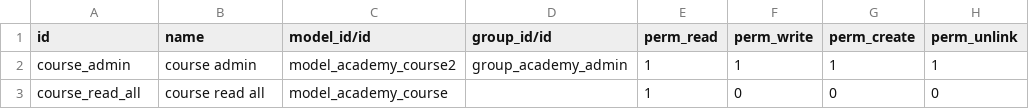
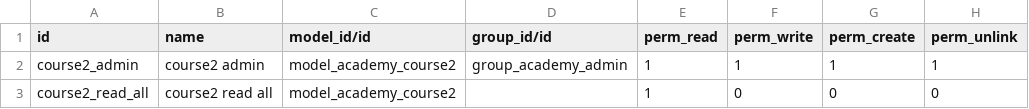
Before and after one commit to Rodrigo0725/Rodrigo20220510, a CSV file: Odoo_academy/security/ir.model.access.csv, drawn as a sheet.

Commit message:
[ADD] RodN

```diff
--- a/Odoo_academy/security/ir.model.access.csv
+++ b/Odoo_academy/security/ir.model.access.csv
@@ -1,3 +1,3 @@
 id,name,model_id/id,group_id/id,perm_read,perm_write,perm_create,perm_unlink
-course_admin,course admin,model_academy_course2,group_academy_admin,1,1,1,1
-course_read_all,course read all,model_academy_course,,1,0,0,0
+course2_admin,course2 admin,model_academy_course2,group_academy_admin,1,1,1,1
+course2_read_all,course2 read all,model_academy_course2,,1,0,0,0
```
